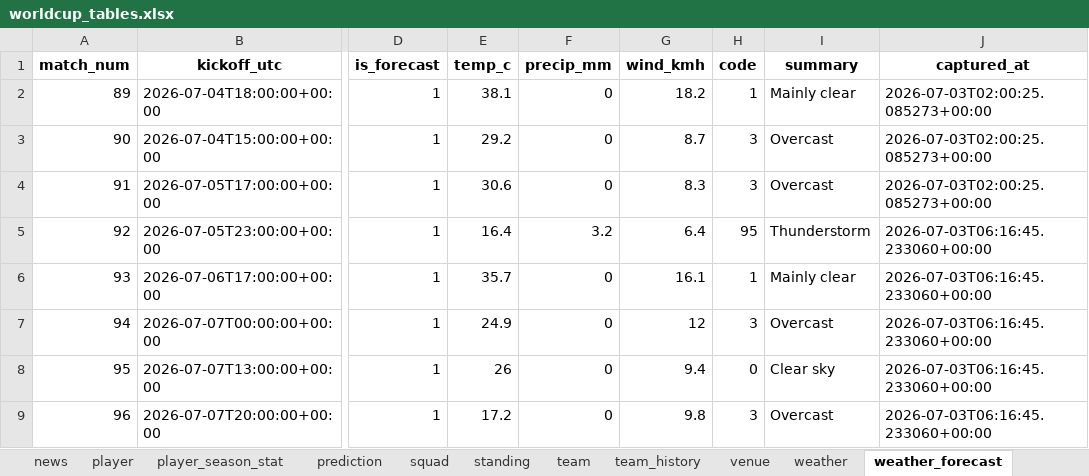
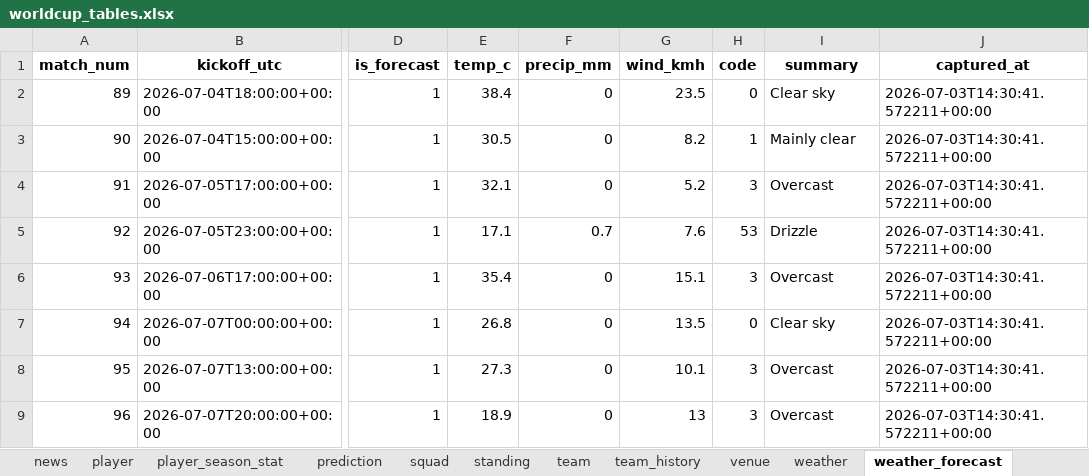
Before and after one commit to marc4data/world-cup-2026, an Excel workbook: reports/worldcup_tables.xlsx, sheet weather_forecast, drawn as a sheet; only a part is shown, gaps mark what is left out; values as stored, in another font and other column widths than the file's, no borders; the diff covers the shown part only; the diff names each change by its address in the sheet, - before the commit and + after, or states it on an @@ line.

```diff
--- a/reports/worldcup_tables.xlsx (sheet weather_forecast)
+++ b/reports/worldcup_tables.xlsx (sheet weather_forecast)
-E2 (temp_c): 38.1
+E2 (temp_c): 38.4
-G2 (wind_kmh): 18.2
+G2 (wind_kmh): 23.5
-H2 (code): 1
+H2 (code): 0
-I2 (summary): Mainly clear
+I2 (summary): Clear sky
-J2:J4 (captured_at): 2026-07-03T02:00:25.085273+00:00
+J2:J4 (captured_at): 2026-07-03T14:30:41.572211+00:00
-E3 (temp_c): 29.2
+E3 (temp_c): 30.5
-G3 (wind_kmh): 8.7
+G3 (wind_kmh): 8.2
-H3 (code): 3
+H3 (code): 1
-I3 (summary): Overcast
+I3 (summary): Mainly clear
-E4 (temp_c): 30.6
+E4 (temp_c): 32.1
-G4 (wind_kmh): 8.3
+G4 (wind_kmh): 5.2
-E5 (temp_c): 16.4
+E5 (temp_c): 17.1
-F5 (precip_mm): 3.2
+F5 (precip_mm): 0.7
-G5 (wind_kmh): 6.4
+G5 (wind_kmh): 7.6
-H5 (code): 95
+H5 (code): 53
-I5 (summary): Thunderstorm
+I5 (summary): Drizzle
-J5:J9 (captured_at): 2026-07-03T06:16:45.233060+00:00
+J5:J9 (captured_at): 2026-07-03T14:30:41.572211+00:00
-E6 (temp_c): 35.7
+E6 (temp_c): 35.4
-G6 (wind_kmh): 16.1
+G6 (wind_kmh): 15.1
-H6 (code): 1
+H6 (code): 3
-I6 (summary): Mainly clear
+I6 (summary): Overcast
-E7 (temp_c): 24.9
+E7 (temp_c): 26.8
-G7 (wind_kmh): 12
+G7 (wind_kmh): 13.5
-H7 (code): 3
+H7 (code): 0
-I7 (summary): Overcast
+I7 (summary): Clear sky
-E8 (temp_c): 26
+E8 (temp_c): 27.3
-G8 (wind_kmh): 9.4
+G8 (wind_kmh): 10.1
-H8 (code): 0
+H8 (code): 3
-I8 (summary): Clear sky
+I8 (summary): Overcast
-E9 (temp_c): 17.2
+E9 (temp_c): 18.9
-G9 (wind_kmh): 9.8
+G9 (wind_kmh): 13
```
Also changed, not shown: 27 edited cells elsewhere in this sheet, sheet player_season_stat, sheet player, sheet group_qualification, sheet weather, sheet load_run, sheet fixture, 1 more sheet, 7 other files.
